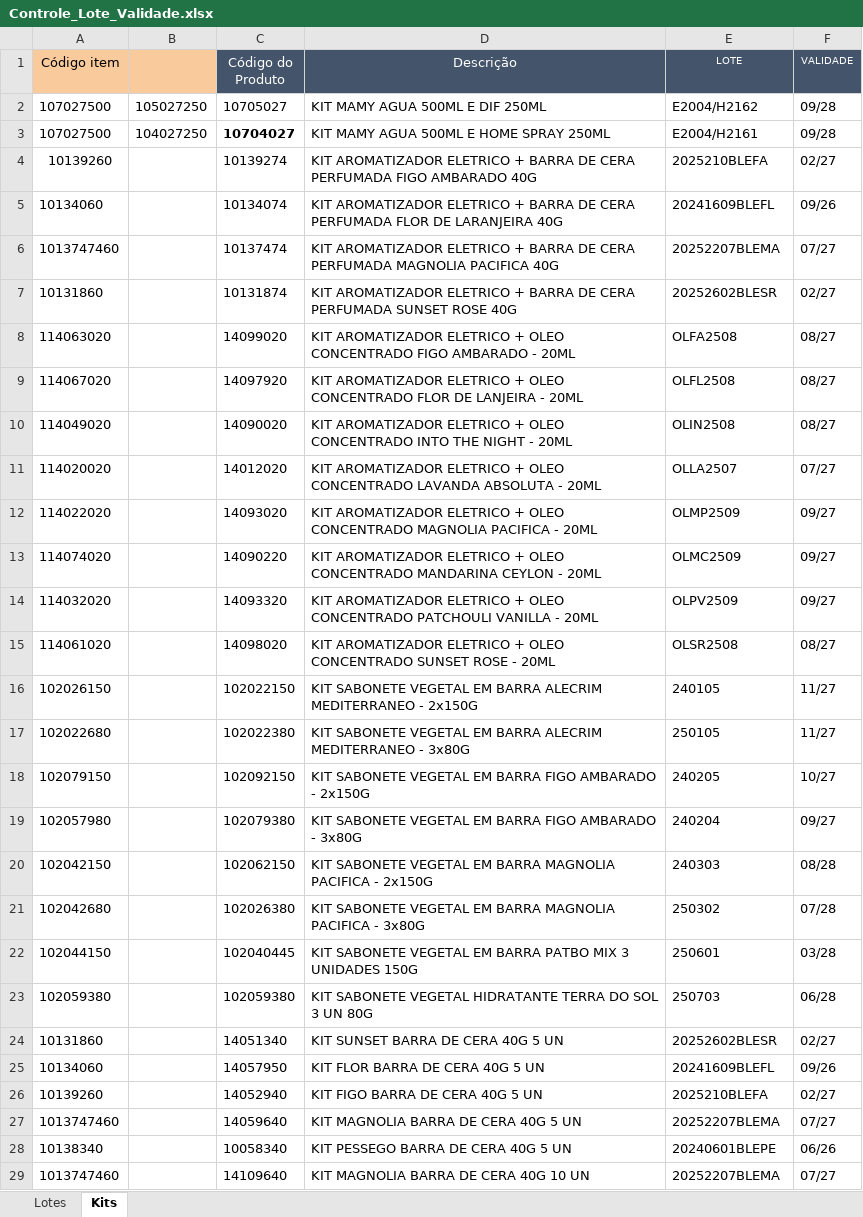
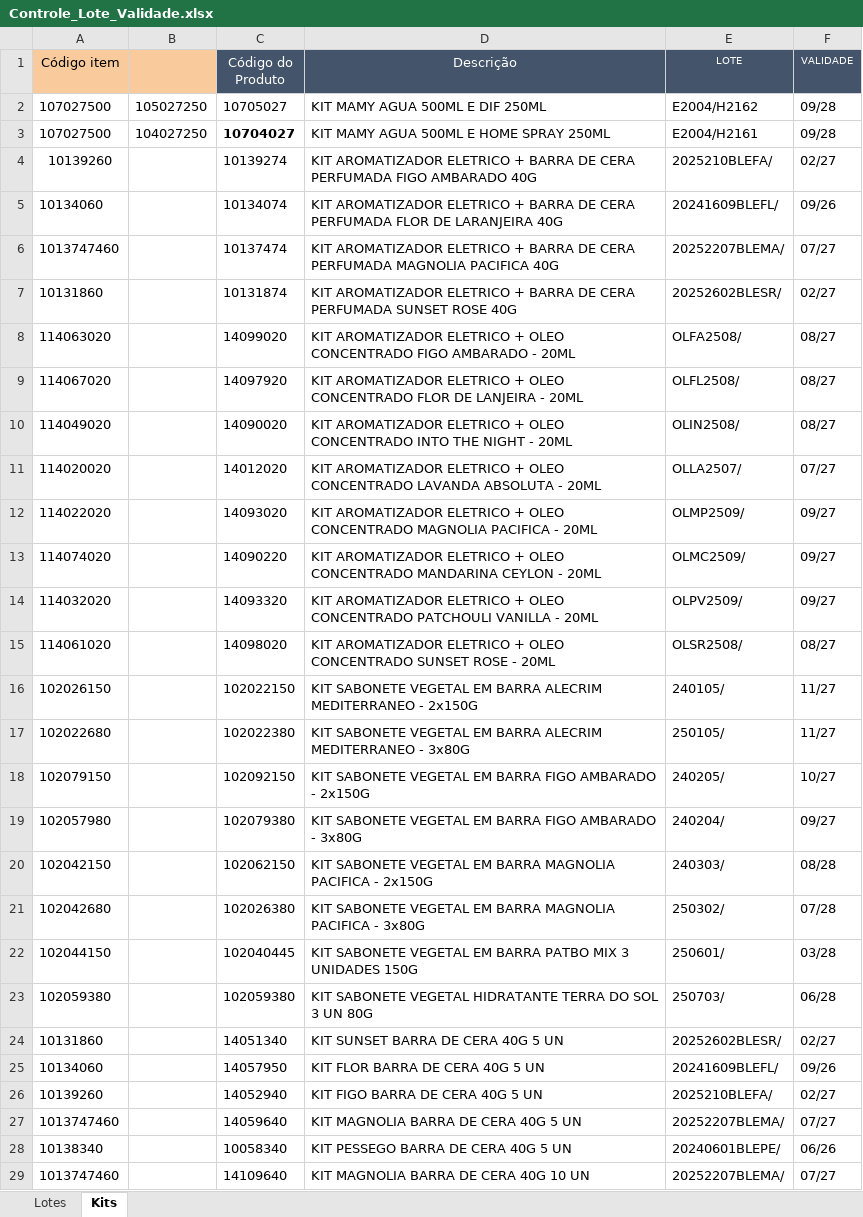
Before and after one commit to Aciem22/AdicionarRastreabilidade, an Excel workbook: Controle_Lote_Validade.xlsx, sheet Kits, drawn as a sheet; values as stored, in another font and other column widths than the file's, no borders; charts and pictures not drawn; the diff names each change by its address in the sheet, - before the commit and + after, or states it on an @@ line.

```diff
--- a/Controle_Lote_Validade.xlsx (sheet Kits)
+++ b/Controle_Lote_Validade.xlsx (sheet Kits)
-E4 (LOTE): 2025210BLEFA
+E4 (LOTE): 2025210BLEFA/
-E5 (LOTE): 20241609BLEFL
+E5 (LOTE): 20241609BLEFL/
-E6 (LOTE): 20252207BLEMA
+E6 (LOTE): 20252207BLEMA/
-E7 (LOTE): 20252602BLESR
+E7 (LOTE): 20252602BLESR/
-E8 (LOTE): OLFA2508
+E8 (LOTE): OLFA2508/
-E9 (LOTE): OLFL2508
+E9 (LOTE): OLFL2508/
-E10 (LOTE): OLIN2508
+E10 (LOTE): OLIN2508/
-E11 (LOTE): OLLA2507
+E11 (LOTE): OLLA2507/
-E12 (LOTE): OLMP2509
+E12 (LOTE): OLMP2509/
-E13 (LOTE): OLMC2509
+E13 (LOTE): OLMC2509/
-E14 (LOTE): OLPV2509
+E14 (LOTE): OLPV2509/
-E15 (LOTE): OLSR2508
+E15 (LOTE): OLSR2508/
-E16 (LOTE): 240105
+E16 (LOTE): 240105/
-E17 (LOTE): 250105
+E17 (LOTE): 250105/
-E18 (LOTE): 240205
+E18 (LOTE): 240205/
-E19 (LOTE): 240204
+E19 (LOTE): 240204/
-E20 (LOTE): 240303
+E20 (LOTE): 240303/
-E21 (LOTE): 250302
+E21 (LOTE): 250302/
-E22 (LOTE): 250601
+E22 (LOTE): 250601/
-E23 (LOTE): 250703
+E23 (LOTE): 250703/
-E24 (LOTE): 20252602BLESR
+E24 (LOTE): 20252602BLESR/
-E25 (LOTE): 20241609BLEFL
+E25 (LOTE): 20241609BLEFL/
-E26 (LOTE): 2025210BLEFA
+E26 (LOTE): 2025210BLEFA/
-E27 (LOTE): 20252207BLEMA
+E27 (LOTE): 20252207BLEMA/
-E28 (LOTE): 20240601BLEPE
+E28 (LOTE): 20240601BLEPE/
-E29 (LOTE): 20252207BLEMA
+E29 (LOTE): 20252207BLEMA/
```
Also changed, not shown: sheet Lotes, formulas that keep their value, charts or pictures.
